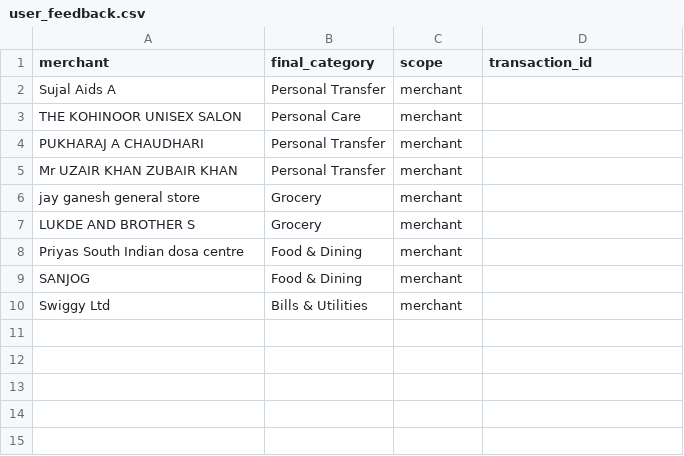
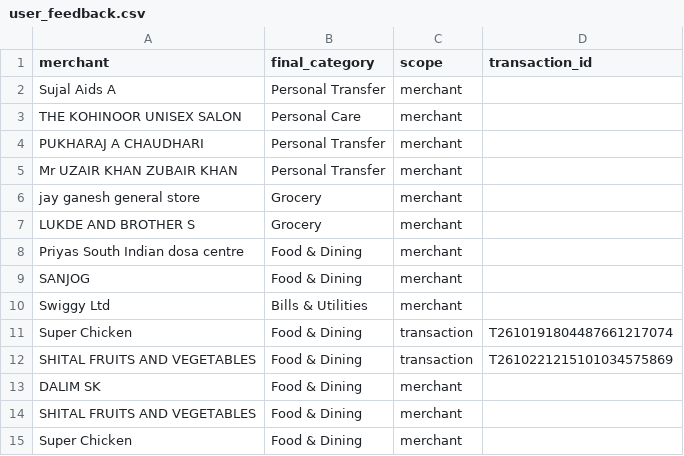
Before and after one commit to Anvesh1211/ML_pro, a CSV file: data/user_feedback.csv, drawn as a sheet.

```diff
--- a/data/user_feedback.csv
+++ b/data/user_feedback.csv
@@ -10 +10,6 @@ SANJOG,Food & Dining,merchant,
 Swiggy Ltd,Bills & Utilities,merchant,
+Super Chicken,Food & Dining,transaction,T2610191804487661217074
+SHITAL FRUITS AND VEGETABLES,Food & Dining,transaction,T2610221215101034575869
+DALIM  SK,Food & Dining,merchant,
+SHITAL FRUITS AND VEGETABLES,Food & Dining,merchant,
+Super Chicken,Food & Dining,merchant,
```
Also changed, not shown: data/anomaly_results.csv, data/expense_flexibility.csv, 16 other files.
